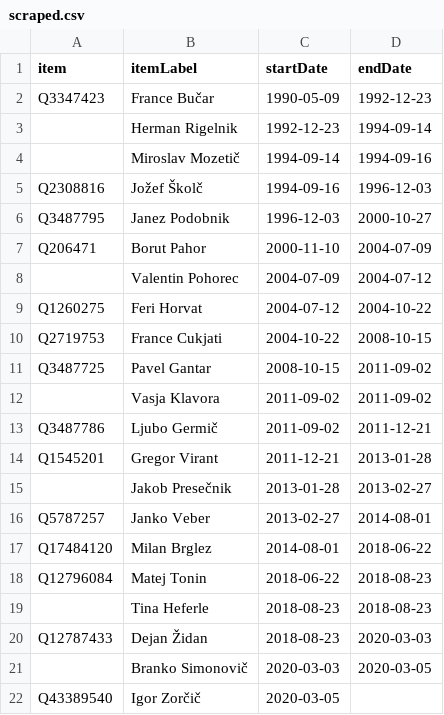
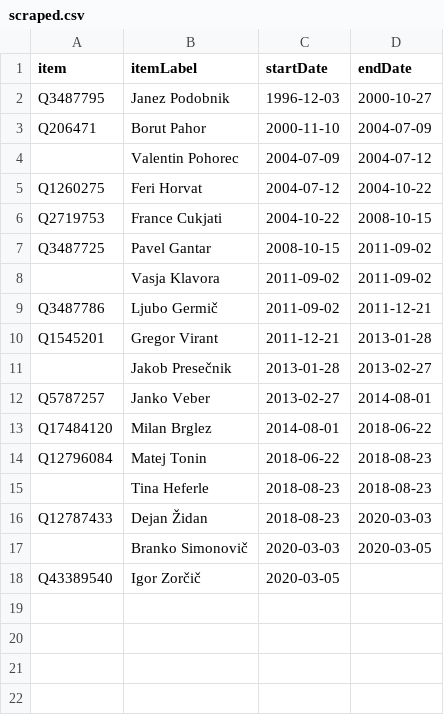
Before and after one commit to every-politician-scrapers/slovenia-cabinet, a CSV file: sources/speaker/scraped.csv, drawn as a sheet.

```diff
--- a/sources/speaker/scraped.csv
+++ b/sources/speaker/scraped.csv
@@ -1,6 +1,2 @@
 item,itemLabel,startDate,endDate
-Q3347423,France Bučar,1990-05-09,1992-12-23
-,Herman Rigelnik,1992-12-23,1994-09-14
-,Miroslav Mozetič,1994-09-14,1994-09-16
-Q2308816,Jožef Školč,1994-09-16,1996-12-03
 Q3487795,Janez Podobnik,1996-12-03,2000-10-27
```
Also changed, not shown: sources/speaker/wikidata.csv, 6 other files.
